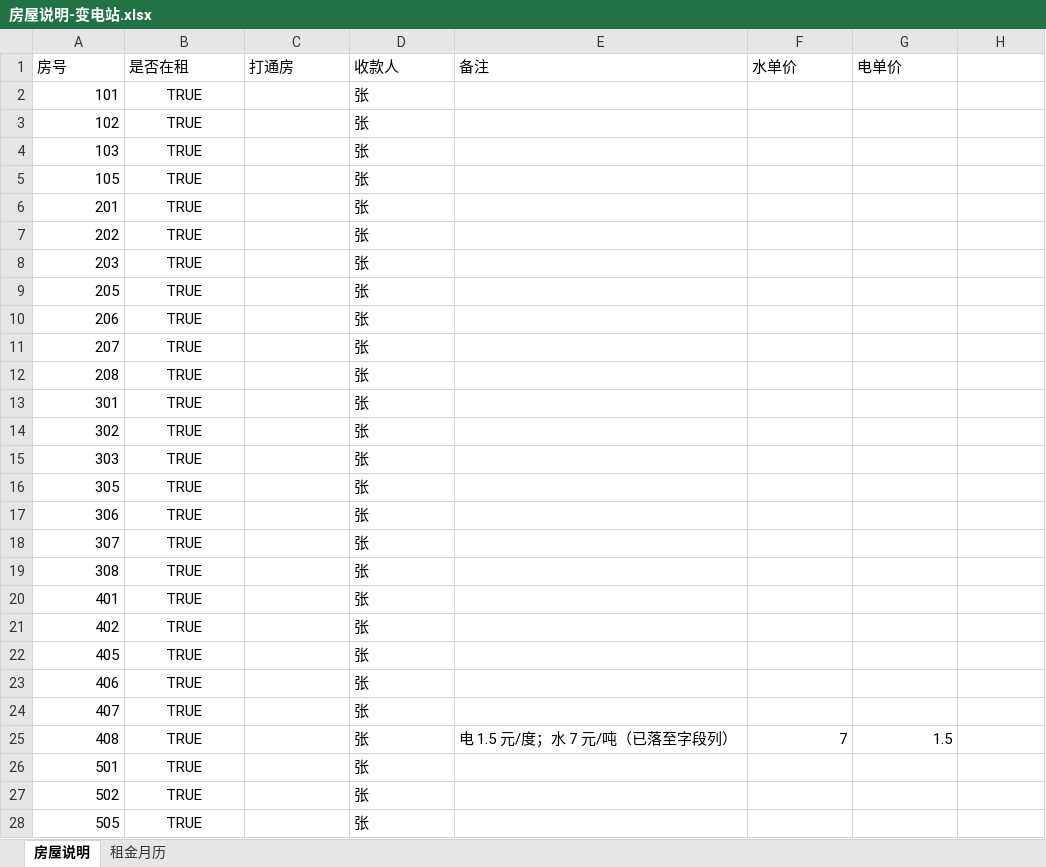
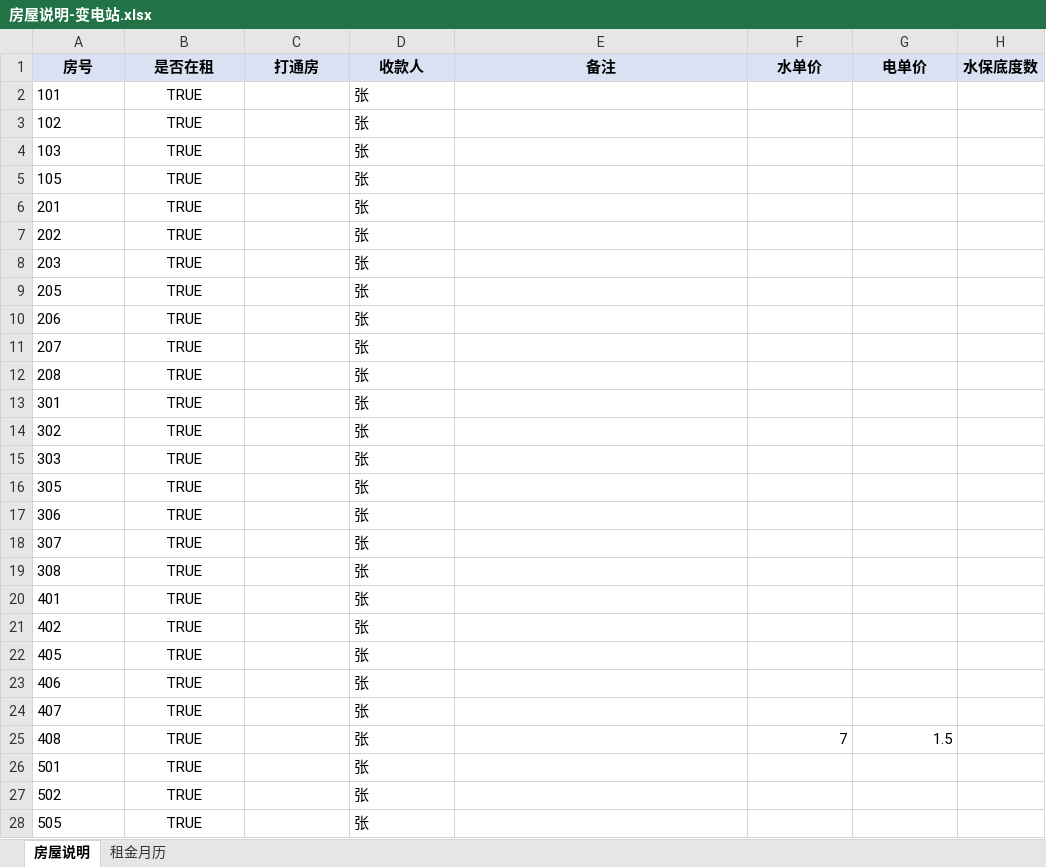
Before and after one commit to yiqianglin/fangzu, an Excel workbook: 通用/房屋说明-变电站.xlsx, sheet 房屋说明, drawn as a sheet; only a part is shown; values as stored, in another font and other column widths than the file's, no borders; the diff covers the shown part only; the diff names each change by its address in the sheet, - before the commit and + after, or states it on an @@ line.

```diff
--- a/通用/房屋说明-变电站.xlsx (sheet 房屋说明)
+++ b/通用/房屋说明-变电站.xlsx (sheet 房屋说明)
-A1:H1 fill: none
+A1:H1 fill: #D9E1F2
@@ A1:G1 bold: off → on, alignment: left → center @@
-H1: (empty)
+H1: 水保底度数
-A2:A28 alignment: right
+A2:A28 alignment: left
-E25 (备注): 电 1.5 元/度；水 7 元/吨（已落至字段列）
+E25 (备注): (empty)
```
Also changed, not shown: cell formats elsewhere in this sheet, sheet 租金月历, 通用/房屋说明-官田村.xlsx, 1 other file.
